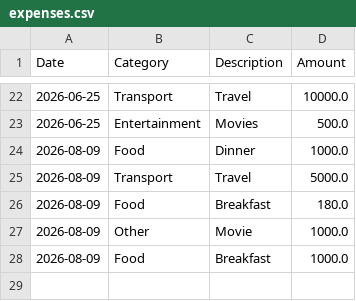
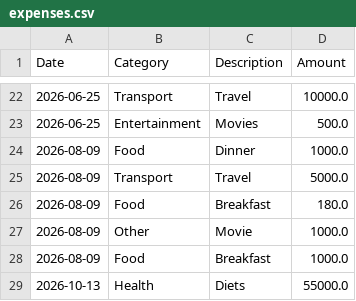
Before and after one commit to CoderAalok/Code_In_Python, a CSV file: Projects/expenses.csv, drawn as a sheet; only a part is shown, gaps mark what is left out.

```diff
--- a/Projects/expenses.csv
+++ b/Projects/expenses.csv
@@ -28 +28,2 @@ Date,Category,Description,Amount
 2026-08-09,Food,Breakfast,1000.0
+2026-10-13,Health,Diets,55000.0
```
Also changed, not shown: 3 other files.
